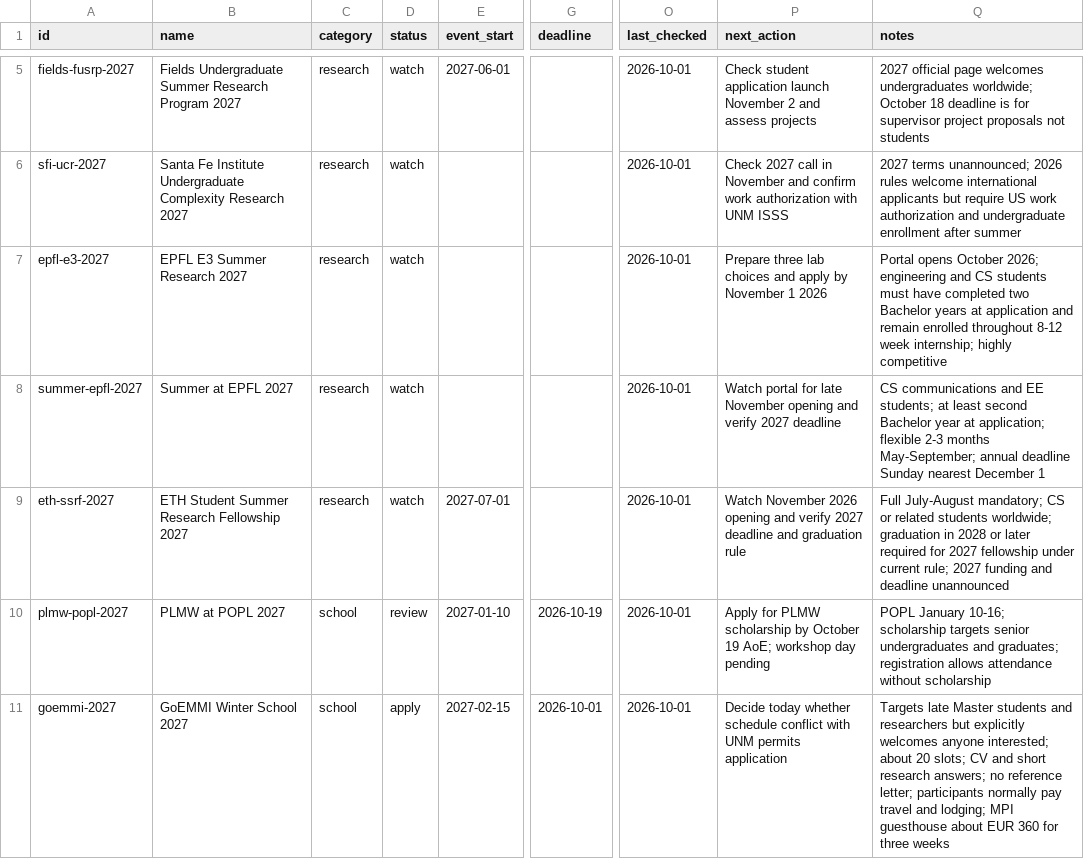
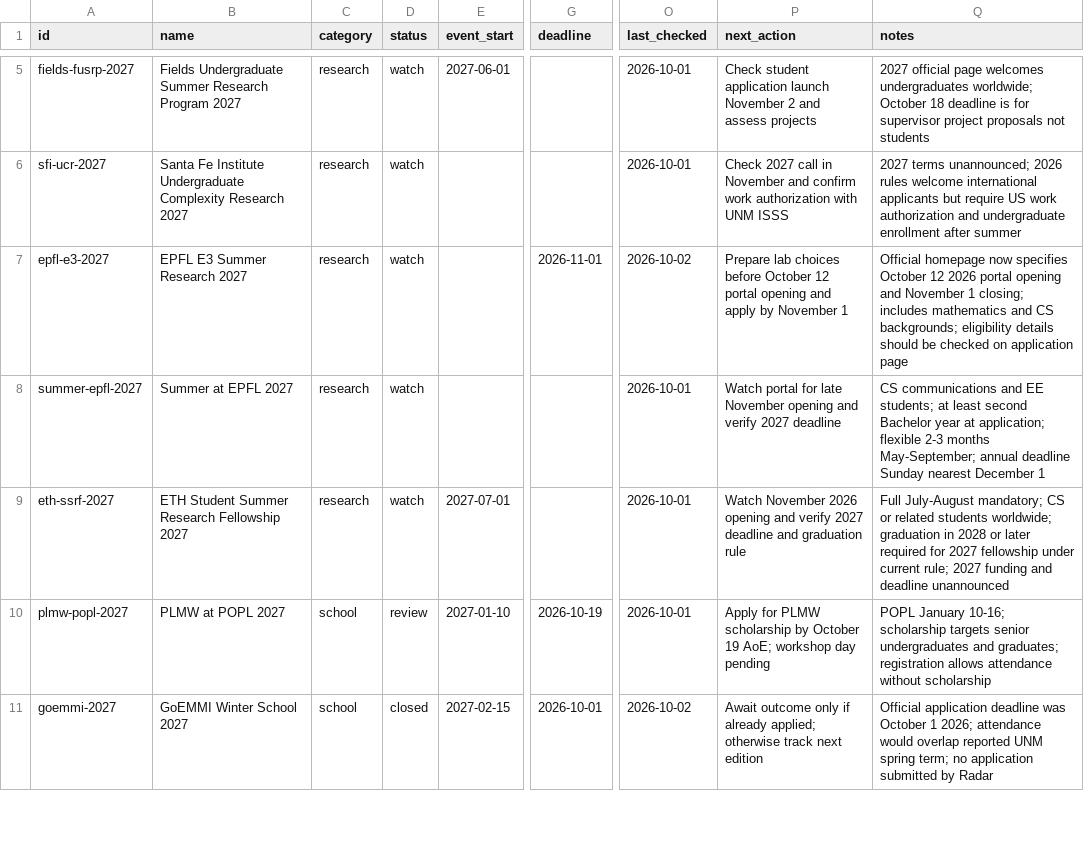
Before and after one commit to ktasha45/radar, a CSV file: data/opportunities.csv, drawn as a sheet; only a part is shown, gaps mark what is left out; the diff covers the shown part only; the diff names each change by its address in the sheet, - before the commit and + after, or states it on an @@ line.

Commit message:
Track October 2 research and formal methods opportunities

```diff
--- a/data/opportunities.csv
+++ b/data/opportunities.csv
-G7 (deadline): (empty)
+G7 (deadline): 2026-11-01
-O7 (last_checked): 2026-10-01
+O7 (last_checked): 2026-10-02
-P7 (next_action): Prepare three lab choices and apply by November 1 2026
+P7 (next_action): Prepare lab choices before October 12 portal opening and apply by November 1
-Q7 (notes): Portal opens October 2026; engineering and CS students must have completed two Bachelor years at application and remain enrolled throughout 8-12 week internship; highly competitive
+Q7 (notes): Official homepage now specifies October 12 2026 portal opening and November 1 closing; includes mathematics and CS backgrounds; eligibility details should be checked on application page
-D11 (status): apply
+D11 (status): closed
-O11 (last_checked): 2026-10-01
+O11 (last_checked): 2026-10-02
-P11 (next_action): Decide today whether schedule conflict with UNM permits application
+P11 (next_action): Await outcome only if already applied; otherwise track next edition
-Q11 (notes): Targets late Master students and researchers but explicitly welcomes anyone interested; about 20 slots; CV and short research answers; no reference letter; participants normally pay travel and lodging; MPI guesthouse about EUR 360 for three weeks
+Q11 (notes): Official application deadline was October 1 2026; attendance would overlap reported UNM spring term; no application submitted by Radar
```
Also changed, not shown: 3 added rows and 22 edited cells elsewhere in this file, data/evaluations.csv, 1 other file.
